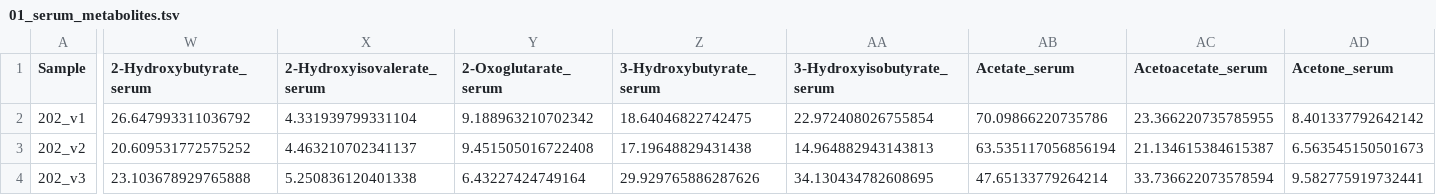
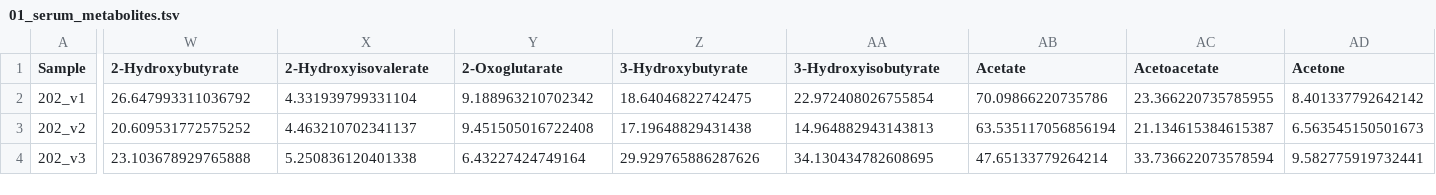
Before and after one commit to rforbiodatascience21/2021_group10_final_project, a TSV file: data/01_serum_metabolites.tsv, drawn as a sheet; only a part is shown, gaps mark what is left out; the diff covers the shown part only; the diff names each change by its address in the sheet, - before the commit and + after, or states it on an @@ line.

```diff
--- a/data/01_serum_metabolites.tsv
+++ b/data/01_serum_metabolites.tsv
-W1: 2-Hydroxybutyrate_serum
+W1: 2-Hydroxybutyrate
-X1: 2-Hydroxyisovalerate_serum
+X1: 2-Hydroxyisovalerate
-Y1: 2-Oxoglutarate_serum
+Y1: 2-Oxoglutarate
-Z1: 3-Hydroxybutyrate_serum
+Z1: 3-Hydroxybutyrate
-AA1: 3-Hydroxyisobutyrate_serum
+AA1: 3-Hydroxyisobutyrate
-AB1: Acetate_serum
+AB1: Acetate
-AC1: Acetoacetate_serum
+AC1: Acetoacetate
-AD1: Acetone_serum
+AD1: Acetone
```
Also changed, not shown: 30 edited cells elsewhere in this file, data/01_fecal_metabolites.tsv, data/01_urine_metabolites.tsv, 5 other files.
